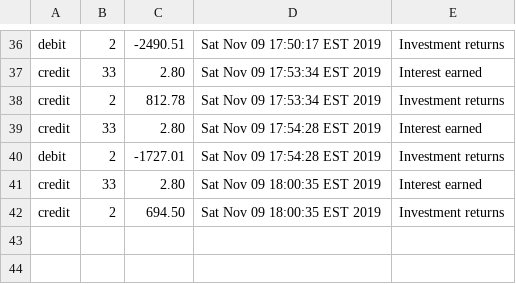
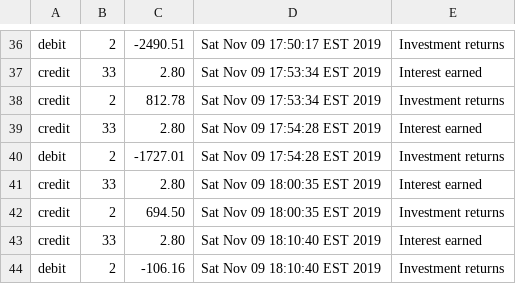
Before and after one commit to Zipcoder/CR-MesoLabs-OOP-BankAccountManager, a CSV file: data/transactions.csv, drawn as a sheet; only a part is shown, gaps mark what is left out.

```diff
--- a/data/transactions.csv
+++ b/data/transactions.csv
@@ -42 +42,3 @@
 "credit","2","694.50","Sat Nov 09 18:00:35 EST 2019","Investment returns"
+"credit","33","2.80","Sat Nov 09 18:10:40 EST 2019","Interest earned"
+"debit","2","-106.16","Sat Nov 09 18:10:40 EST 2019","Investment returns"
```
Also changed, not shown: data/accounts.csv, 2 other files.
